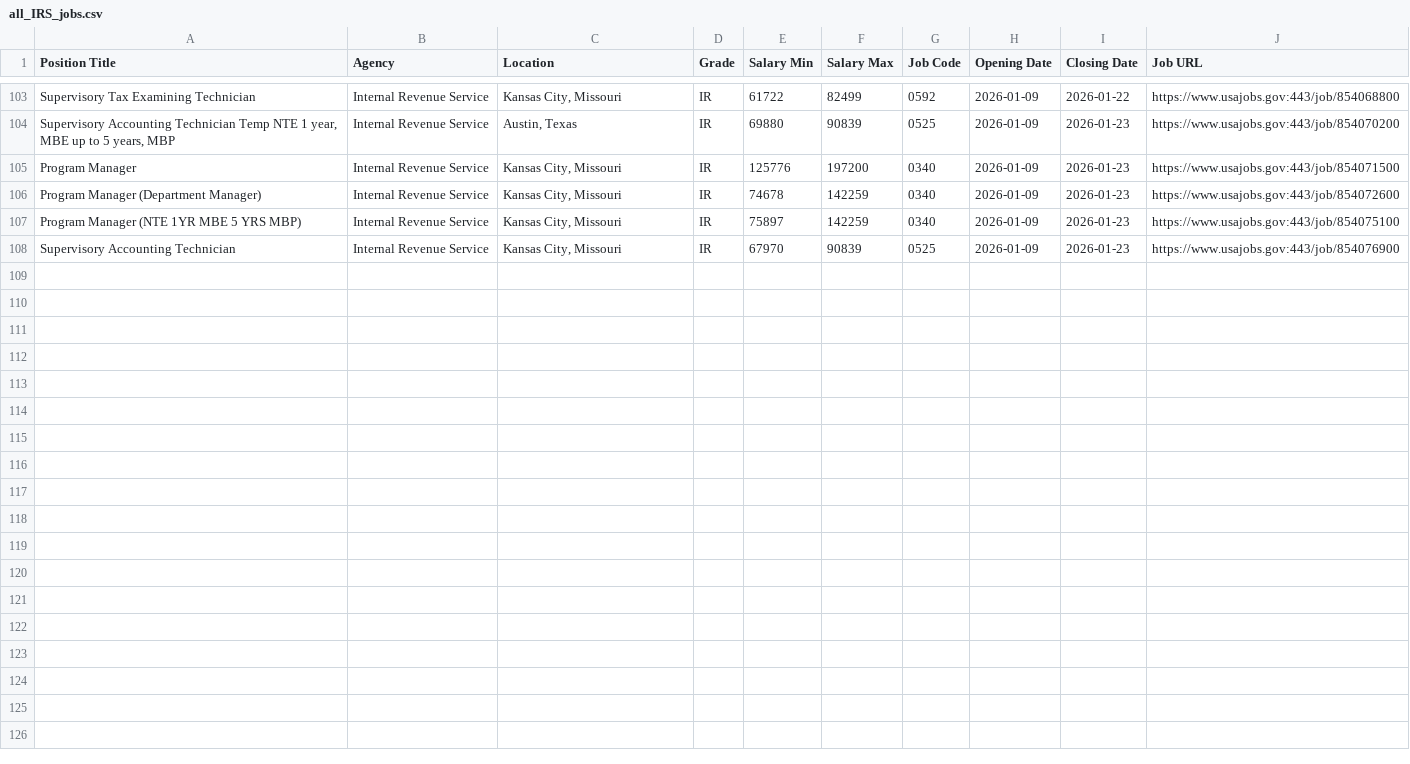
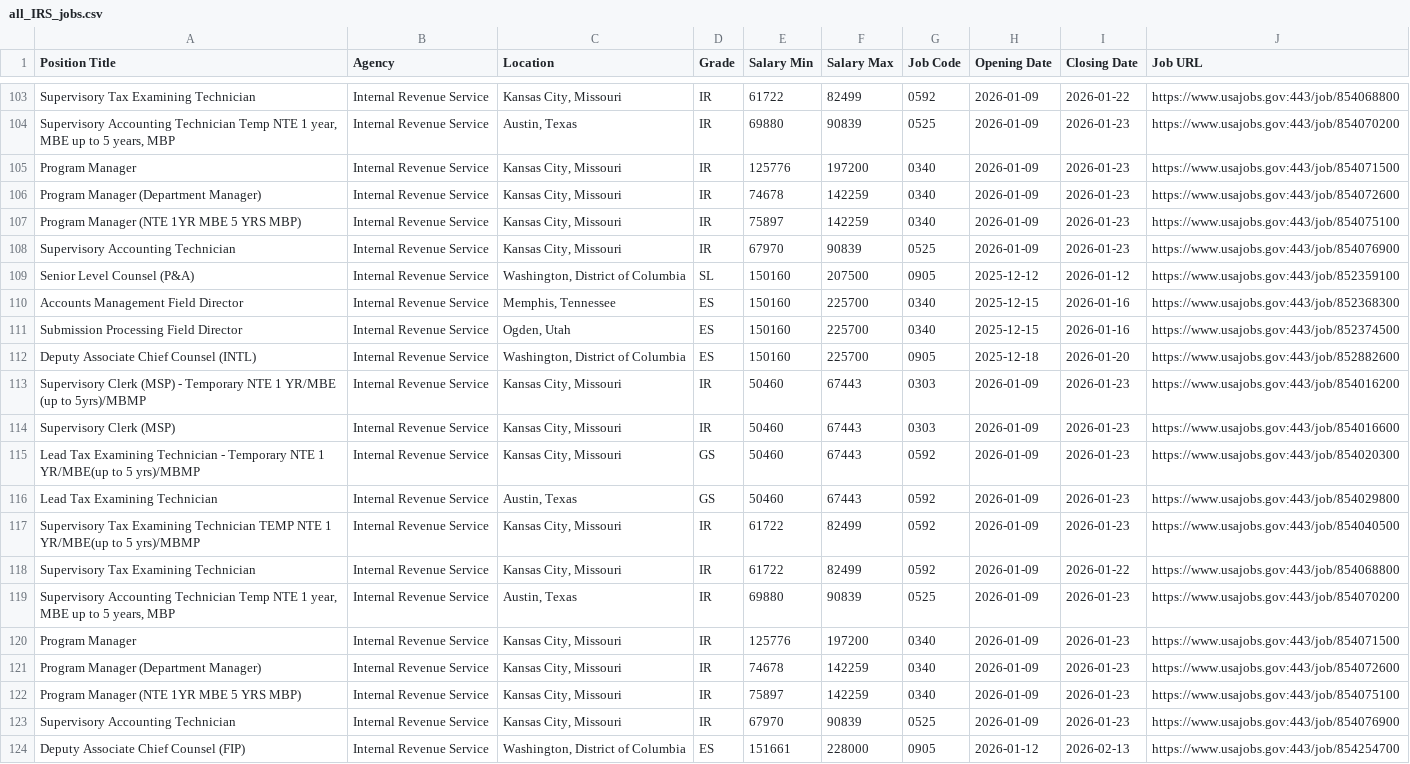
Before and after one commit to fartbagxp/fedjobs, a CSV file: data/raw/all_IRS_jobs.csv, drawn as a sheet; only a part is shown, gaps mark what is left out; the diff names each change by its address in the sheet, - before the commit and + after, or states it on an @@ line.

```diff
--- a/data/raw/all_IRS_jobs.csv
+++ b/data/raw/all_IRS_jobs.csv
+row 109: Senior Level Counsel (P&A) | Internal Revenue Service | Washington, District of Columbia | SL | 150160 | 207500 | 0905 | 2025-12-12 | 2026-01-12 | https://www.usajobs.gov:443/job/852359100
+row 110: Accounts Management Field Director | Internal Revenue Service | Memphis, Tennessee | ES | 150160 | 225700 | 0340 | 2025-12-15 | 2026-01-16 | https://www.usajobs.gov:443/job/852368300
+row 111: Submission Processing Field Director | Internal Revenue Service | Ogden, Utah | ES | 150160 | 225700 | 0340 | 2025-12-15 | 2026-01-16 | https://www.usajobs.gov:443/job/852374500
+row 112: Deputy Associate Chief Counsel (INTL) | Internal Revenue Service | Washington, District of Columbia | ES | 150160 | 225700 | 0905 | 2025-12-18 | 2026-01-20 | https://www.usajobs.gov:443/job/852882600
+row 113: Supervisory Clerk (MSP) - Temporary NTE 1 YR/MBE (up to 5yrs)/MBMP | Internal Revenue Service | Kansas City, Missouri | IR | 50460 | 67443 | 0303 | 2026-01-09 | 2026-01-23 | https://www.usajobs.gov:443/job/854016200
+row 114: Supervisory Clerk (MSP) | Internal Revenue Service | Kansas City, Missouri | IR | 50460 | 67443 | 0303 | 2026-01-09 | 2026-01-23 | https://www.usajobs.gov:443/job/854016600
+row 115: Lead Tax Examining Technician - Temporary NTE 1 YR/MBE(up to 5 yrs)/MBMP | Internal Revenue Service | Kansas City, Missouri | GS | 50460 | 67443 | 0592 | 2026-01-09 | 2026-01-23 | https://www.usajobs.gov:443/job/854020300
+row 116: Lead Tax Examining Technician | Internal Revenue Service | Austin, Texas | GS | 50460 | 67443 | 0592 | 2026-01-09 | 2026-01-23 | https://www.usajobs.gov:443/job/854029800
+row 117: Supervisory Tax Examining Technician TEMP NTE 1 YR/MBE(up to 5 yrs)/MBMP | Internal Revenue Service | Kansas City, Missouri | IR | 61722 | 82499 | 0592 | 2026-01-09 | 2026-01-23 | https://www.usajobs.gov:443/job/854040500
+row 118: Supervisory Tax Examining Technician | Internal Revenue Service | Kansas City, Missouri | IR | 61722 | 82499 | 0592 | 2026-01-09 | 2026-01-22 | https://www.usajobs.gov:443/job/854068800
+row 119: Supervisory Accounting Technician Temp NTE 1 year, MBE up to 5 years, MBP | Internal Revenue Service | Austin, Texas | IR | 69880 | 90839 | 0525 | 2026-01-09 | 2026-01-23 | https://www.usajobs.gov:443/job/854070200
+row 120: Program Manager | Internal Revenue Service | Kansas City, Missouri | IR | 125776 | 197200 | 0340 | 2026-01-09 | 2026-01-23 | https://www.usajobs.gov:443/job/854071500
+row 121: Program Manager (Department Manager) | Internal Revenue Service | Kansas City, Missouri | IR | 74678 | 142259 | 0340 | 2026-01-09 | 2026-01-23 | https://www.usajobs.gov:443/job/854072600
+row 122: Program Manager (NTE 1YR MBE 5 YRS MBP) | Internal Revenue Service | Kansas City, Missouri | IR | 75897 | 142259 | 0340 | 2026-01-09 | 2026-01-23 | https://www.usajobs.gov:443/job/854075100
+row 123: Supervisory Accounting Technician | Internal Revenue Service | Kansas City, Missouri | IR | 67970 | 90839 | 0525 | 2026-01-09 | 2026-01-23 | https://www.usajobs.gov:443/job/854076900
+row 124: Deputy Associate Chief Counsel (FIP) | Internal Revenue Service | Washington, District of Columbia | ES | 151661 | 228000 | 0905 | 2026-01-12 | 2026-02-13 | https://www.usajobs.gov:443/job/854254700
```
Also changed, not shown: data/raw/all_0854_jobs.csv, data/raw/all_1560_jobs.csv, 3 other files.
